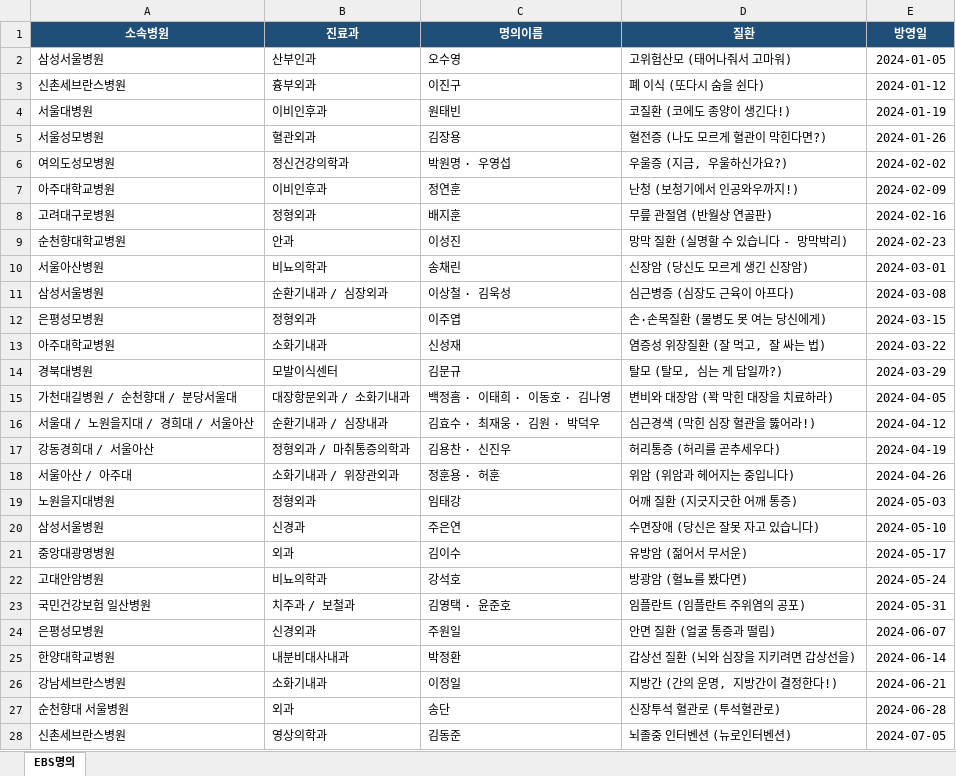
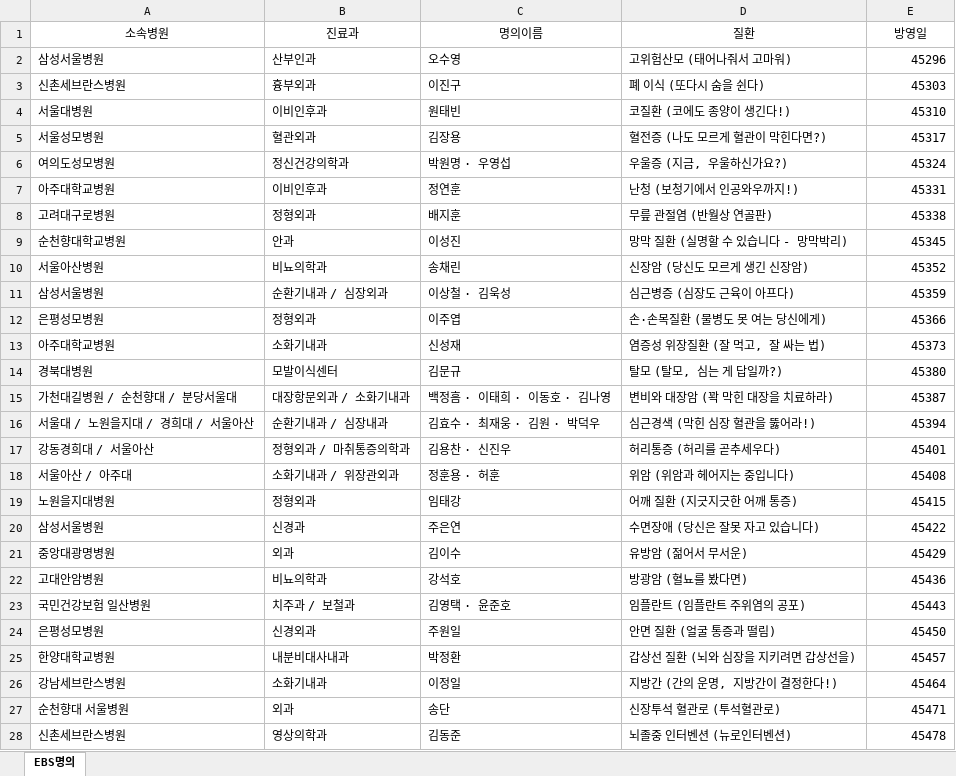
Before and after one commit to choi94240-coder/hospital-search, an Excel workbook: EBS명의_2024-2026.xlsx, sheet EBS명의, drawn as a sheet; only a part is shown; values as stored, in another font and other column widths than the file's, no borders; the diff covers the shown part only; the diff names each change by its address in the sheet, - before the commit and + after, or states it on an @@ line.

Commit message:
최신 반영+

```diff
--- a/EBS명의_2024-2026.xlsx (sheet EBS명의)
+++ b/EBS명의_2024-2026.xlsx (sheet EBS명의)
@@ A1:E1 fill: #1F4E78 → none, bold: on → off, text colour: #FFFFFF → black @@
-E2 (방영일): 2024-01-05
+E2 (방영일): 45296
-E3 (방영일): 2024-01-12
+E3 (방영일): 45303
-E4 (방영일): 2024-01-19
+E4 (방영일): 45310
-E5 (방영일): 2024-01-26
+E5 (방영일): 45317
-E6 (방영일): 2024-02-02
+E6 (방영일): 45324
-E7 (방영일): 2024-02-09
+E7 (방영일): 45331
-E8 (방영일): 2024-02-16
+E8 (방영일): 45338
-E9 (방영일): 2024-02-23
+E9 (방영일): 45345
-E10 (방영일): 2024-03-01
+E10 (방영일): 45352
-E11 (방영일): 2024-03-08
+E11 (방영일): 45359
-E12 (방영일): 2024-03-15
+E12 (방영일): 45366
-E13 (방영일): 2024-03-22
+E13 (방영일): 45373
-E14 (방영일): 2024-03-29
+E14 (방영일): 45380
-E15 (방영일): 2024-04-05
+E15 (방영일): 45387
-E16 (방영일): 2024-04-12
+E16 (방영일): 45394
-E17 (방영일): 2024-04-19
+E17 (방영일): 45401
-E18 (방영일): 2024-04-26
+E18 (방영일): 45408
-E19 (방영일): 2024-05-03
+E19 (방영일): 45415
-E20 (방영일): 2024-05-10
+E20 (방영일): 45422
-E21 (방영일): 2024-05-17
+E21 (방영일): 45429
-E22 (방영일): 2024-05-24
+E22 (방영일): 45436
-E23 (방영일): 2024-05-31
+E23 (방영일): 45443
-E24 (방영일): 2024-06-07
+E24 (방영일): 45450
-E25 (방영일): 2024-06-14
+E25 (방영일): 45457
-E26 (방영일): 2024-06-21
+E26 (방영일): 45464
-E27 (방영일): 2024-06-28
+E27 (방영일): 45471
-E28 (방영일): 2024-07-05
+E28 (방영일): 45478
```
Also changed, not shown: 109 edited cells elsewhere in this sheet.
